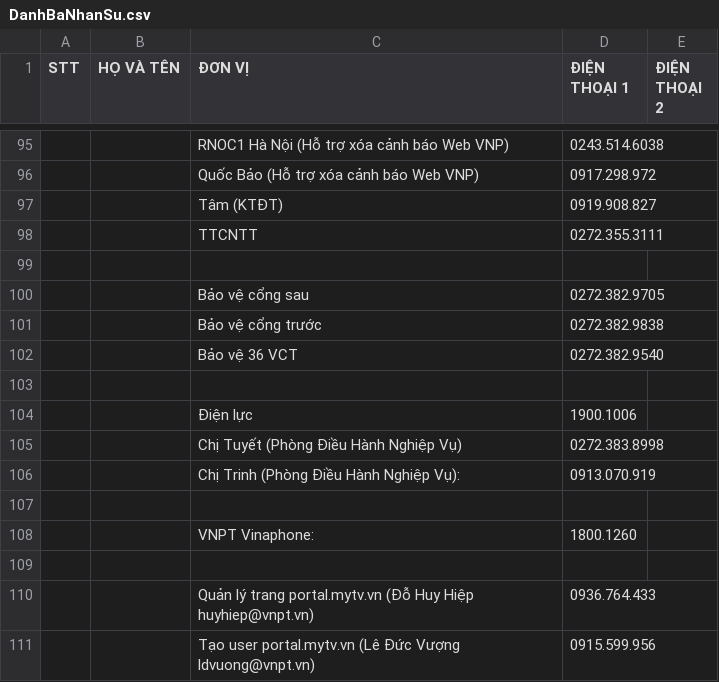
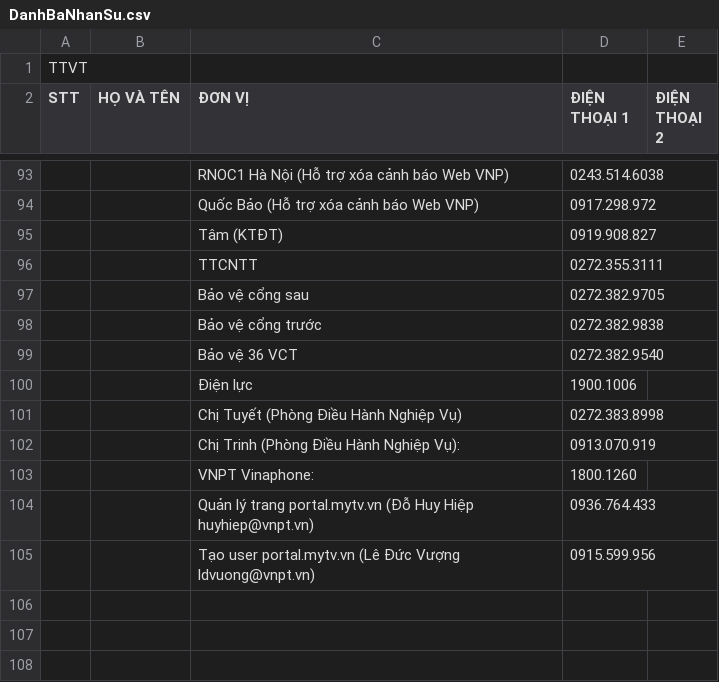
Before and after one commit to congkhanh1504/FMS, a CSV file: DanhBaNhanSu.csv, drawn as a sheet; only a part is shown, gaps mark what is left out; removed rows and columns are numbered as before the commit, all else as after; the diff covers the shown part only; the diff names each change by its address in the sheet, - before the commit and + after, or states it on an @@ line.

Commit message:
Add files via upload

```diff
--- a/DanhBaNhanSu.csv
+++ b/DanhBaNhanSu.csv
+row 1: TTVT
-row 99: (empty)
-row 103: (empty)
-row 107: (empty)
-row 109: (empty)
```
Also changed, not shown: 6 added rows, 9 removed rows, 28 moved rows and row numbers in column A elsewhere in this file.
